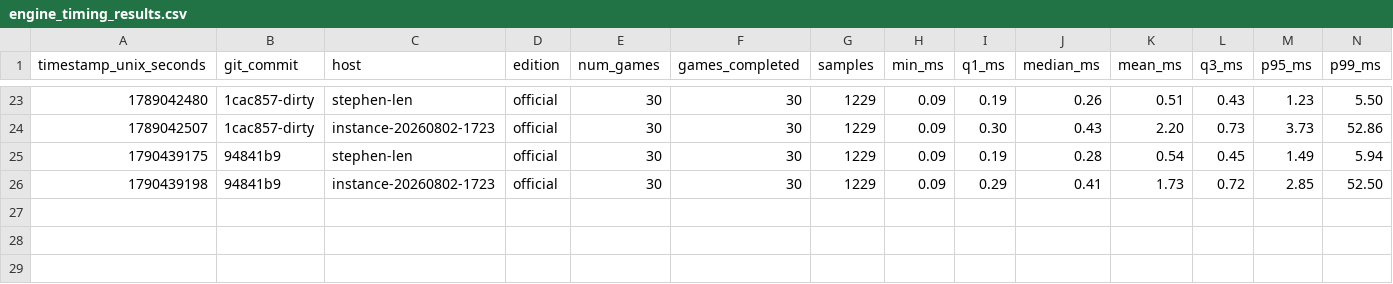
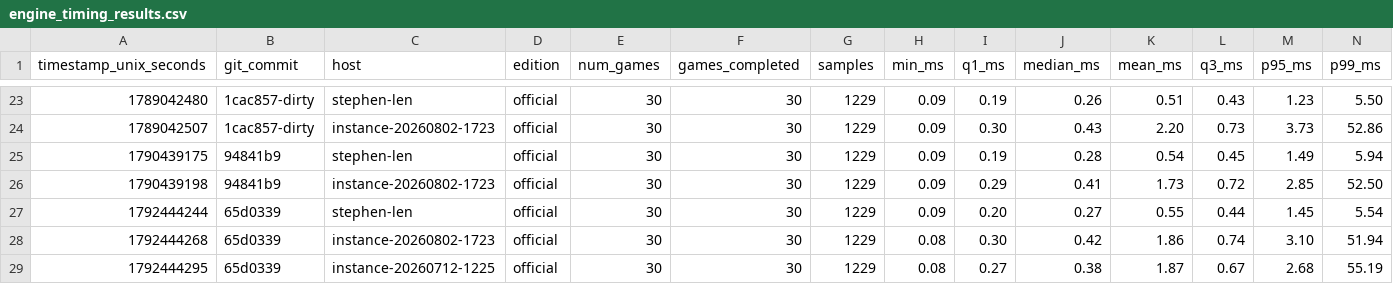
Before and after one commit to delphside/tile-lite-elite, a CSV file: crates/server-game/examples/engine_timing_results.csv, drawn as a sheet; only a part is shown, gaps mark what is left out; rows hold the shown columns only; the diff names each change by its address in the sheet, - before the commit and + after, or states it on an @@ line.

```diff
--- a/crates/server-game/examples/engine_timing_results.csv
+++ b/crates/server-game/examples/engine_timing_results.csv
+row 27: 1792444244 | 65d0339 | stephen-len | official | 30 | 30 | 1229 | 0.09 | 0.20 | 0.27 | 0.55 | 0.44 | 1.45 | 5.54
+row 28: 1792444268 | 65d0339 | instance-20260802-1723 | official | 30 | 30 | 1229 | 0.08 | 0.30 | 0.42 | 1.86 | 0.74 | 3.10 | 51.94
+row 29: 1792444295 | 65d0339 | instance-20260712-1225 | official | 30 | 30 | 1229 | 0.08 | 0.27 | 0.38 | 1.87 | 0.67 | 2.68 | 55.19
```
